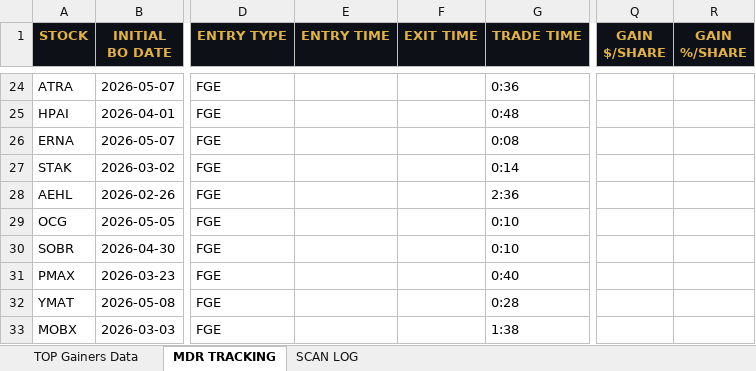
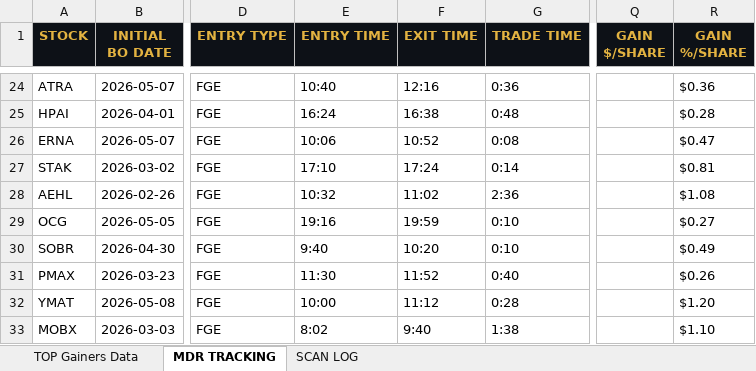
Before and after one commit to cmletsch/trading-system, an Excel workbook: data/trading_data_2026-05-29.xlsx, sheet MDR TRACKING, drawn as a sheet; only a part is shown, gaps mark what is left out; values as stored, in another font and other column widths than the file's, no borders; the diff covers the shown part only; the diff names each change by its address in the sheet, - before the commit and + after, or states it on an @@ line.

```diff
--- a/data/trading_data_2026-05-29.xlsx (sheet MDR TRACKING)
+++ b/data/trading_data_2026-05-29.xlsx (sheet MDR TRACKING)
-E24 (ENTRY TIME): (empty)
+E24 (ENTRY TIME): 10:40
-F24 (EXIT TIME): (empty)
+F24 (EXIT TIME): 12:16
-R24 (GAIN %/SHARE): (empty)
+R24 (GAIN %/SHARE): $0.36
-E25 (ENTRY TIME): (empty)
+E25 (ENTRY TIME): 16:24
-F25 (EXIT TIME): (empty)
+F25 (EXIT TIME): 16:38
-R25 (GAIN %/SHARE): (empty)
+R25 (GAIN %/SHARE): $0.28
-E26 (ENTRY TIME): (empty)
+E26 (ENTRY TIME): 10:06
-F26 (EXIT TIME): (empty)
+F26 (EXIT TIME): 10:52
-R26 (GAIN %/SHARE): (empty)
+R26 (GAIN %/SHARE): $0.47
-E27 (ENTRY TIME): (empty)
+E27 (ENTRY TIME): 17:10
-F27 (EXIT TIME): (empty)
+F27 (EXIT TIME): 17:24
-R27 (GAIN %/SHARE): (empty)
+R27 (GAIN %/SHARE): $0.81
-E28 (ENTRY TIME): (empty)
+E28 (ENTRY TIME): 10:32
-F28 (EXIT TIME): (empty)
+F28 (EXIT TIME): 11:02
-R28 (GAIN %/SHARE): (empty)
+R28 (GAIN %/SHARE): $1.08
-E29 (ENTRY TIME): (empty)
+E29 (ENTRY TIME): 19:16
-F29 (EXIT TIME): (empty)
+F29 (EXIT TIME): 19:59
-R29 (GAIN %/SHARE): (empty)
+R29 (GAIN %/SHARE): $0.27
-E30 (ENTRY TIME): (empty)
+E30 (ENTRY TIME): 9:40
-F30 (EXIT TIME): (empty)
+F30 (EXIT TIME): 10:20
-R30 (GAIN %/SHARE): (empty)
+R30 (GAIN %/SHARE): $0.49
-E31 (ENTRY TIME): (empty)
+E31 (ENTRY TIME): 11:30
-F31 (EXIT TIME): (empty)
+F31 (EXIT TIME): 11:52
-R31 (GAIN %/SHARE): (empty)
+R31 (GAIN %/SHARE): $0.26
-E32 (ENTRY TIME): (empty)
+E32 (ENTRY TIME): 10:00
-F32 (EXIT TIME): (empty)
+F32 (EXIT TIME): 11:12
-R32 (GAIN %/SHARE): (empty)
+R32 (GAIN %/SHARE): $1.20
-E33 (ENTRY TIME): (empty)
+E33 (ENTRY TIME): 8:02
-F33 (EXIT TIME): (empty)
+F33 (EXIT TIME): 9:40
-R33 (GAIN %/SHARE): (empty)
+R33 (GAIN %/SHARE): $1.10
```
Also changed, not shown: 2 added rows and 450 edited cells elsewhere in this sheet, sheet TOP Gainers Data, 2 other files.
